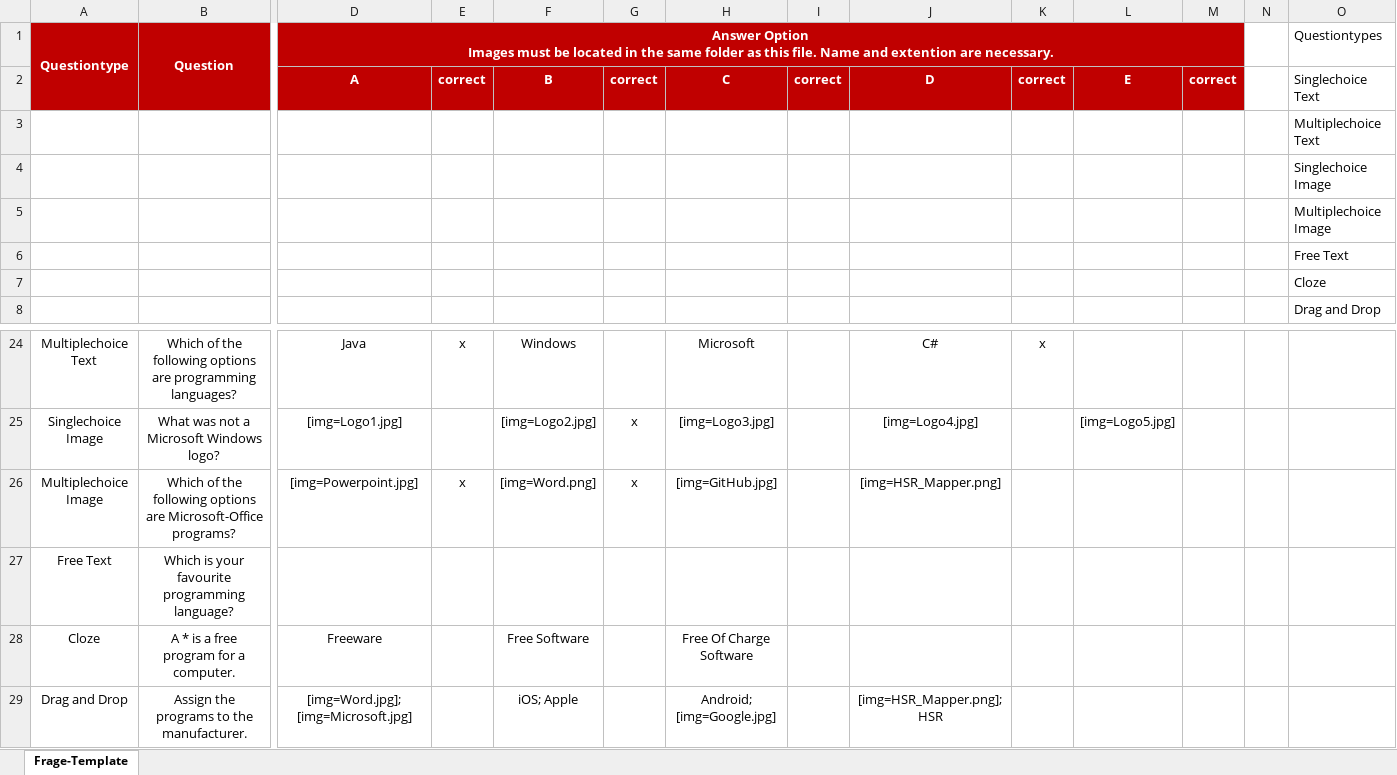
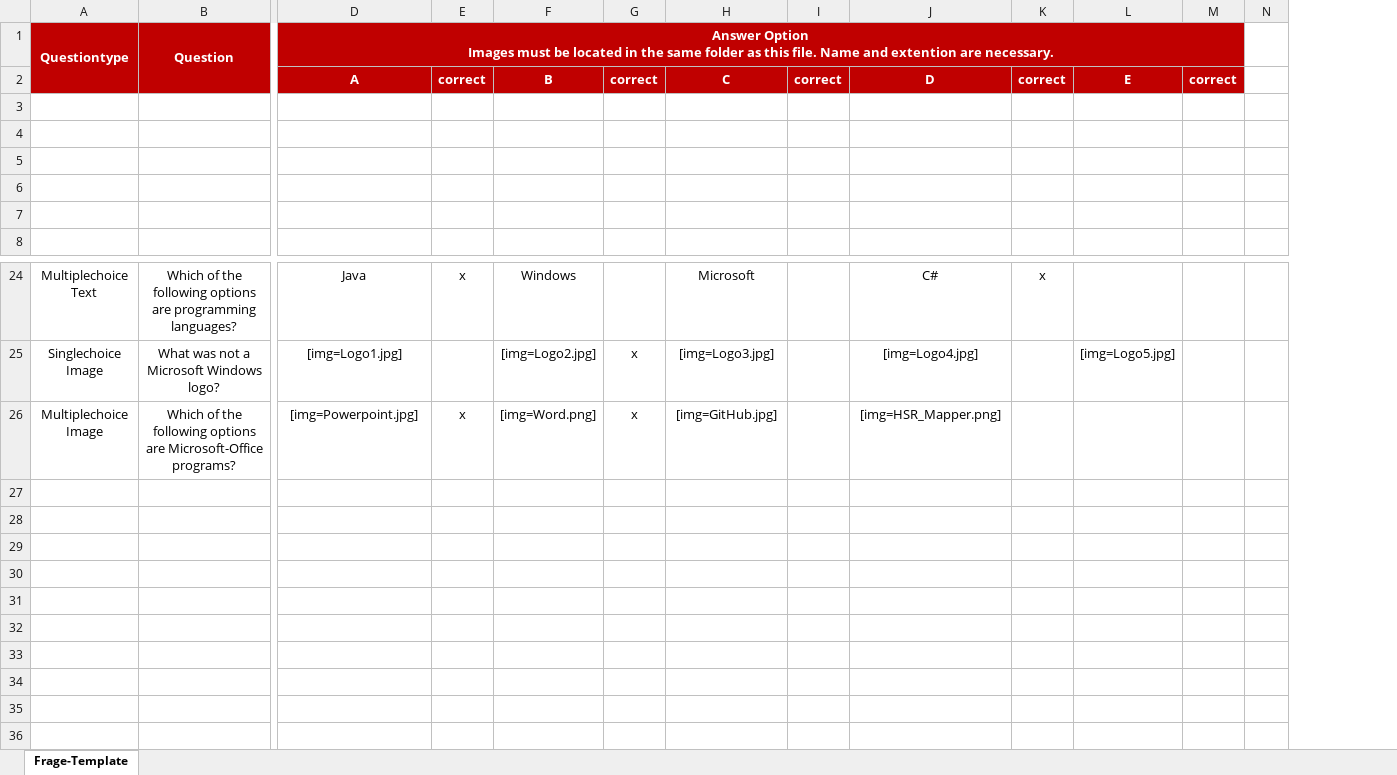
Before and after one commit to dwin0/mobilequiz_v3, an Excel workbook: excelTemplate/Question_Template_en.xlsx, sheet Frage-Template, drawn as a sheet; only a part is shown, gaps mark what is left out; values as stored, in another font and other column widths than the file's, no borders; rows hold the shown columns only; the diff names each change by its address in the sheet, - before the commit and + after, or states it on an @@ line.

```diff
--- a/excelTemplate/Question_Template_en.xlsx (sheet Frage-Template)
+++ b/excelTemplate/Question_Template_en.xlsx (sheet Frage-Template)
@@ column O hidden, rows 1-8: Questiontypes | Singlechoice Text | Multiplechoice Text | Singlechoice Image | Multiplechoice Image | Free Text | Cloze | Drag and Drop @@
-row 27: Free Text | Which is your favourite programming language?
-row 28: Cloze | A * is a free program for a computer. | Freeware |  | Free Software |  | Free Of Charge Software
-row 29: Drag and Drop | Assign the programs to the manufacturer. | [img=Word.jpg]; [img=Microsoft.jpg] |  | iOS; Apple |  | Android; [img=Google.jpg] |  | [img=HSR_Mapper.png]; HSR
```
Also changed, not shown: excelTemplate/Frage_Template_de.xlsx.
